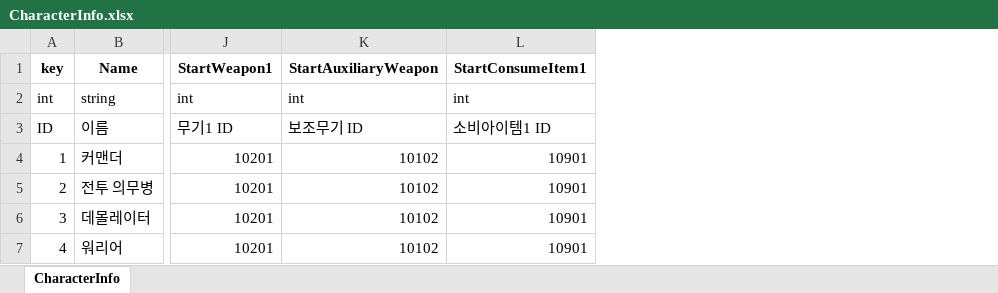
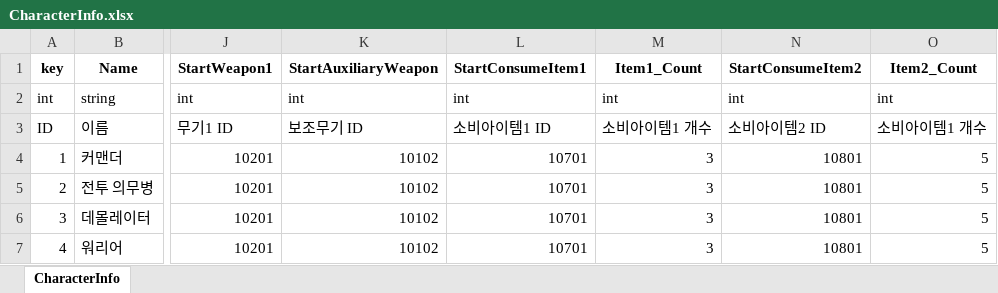
Before and after one commit to Anbak98/INFEST, an Excel workbook: INFEST_Project/Util/ExcelToJsonWizard.v1.0.6/excel_files/CharacterInfo.xlsx, sheet CharacterInfo, drawn as a sheet; only a part is shown, gaps mark what is left out; values as stored, in another font and other column widths than the file's, no borders; the diff names each change by its address in the sheet, - before the commit and + after, or states it on an @@ line.

Commit message:
fix: 캐릭터 소비아이템 추가

```diff
--- a/INFEST_Project/Util/ExcelToJsonWizard.v1.0.6/excel_files/CharacterInfo.xlsx (sheet CharacterInfo)
+++ b/INFEST_Project/Util/ExcelToJsonWizard.v1.0.6/excel_files/CharacterInfo.xlsx (sheet CharacterInfo)
+column M (Item1_Count), rows 2-7: int | 소비아이템1 개수 | 3 | 3 | 3 | 3
+column N (StartConsumeItem2), rows 2-7: int | 소비아이템2 ID | 10801 | 10801 | 10801 | 10801
+column O (Item2_Count), rows 2-7: int | 소비아이템1 개수 | 5 | 5 | 5 | 5
-L4:L7 (StartConsumeItem1): 10901
+L4:L7 (StartConsumeItem1): 10701
```
Also changed, not shown: 4 other files.
